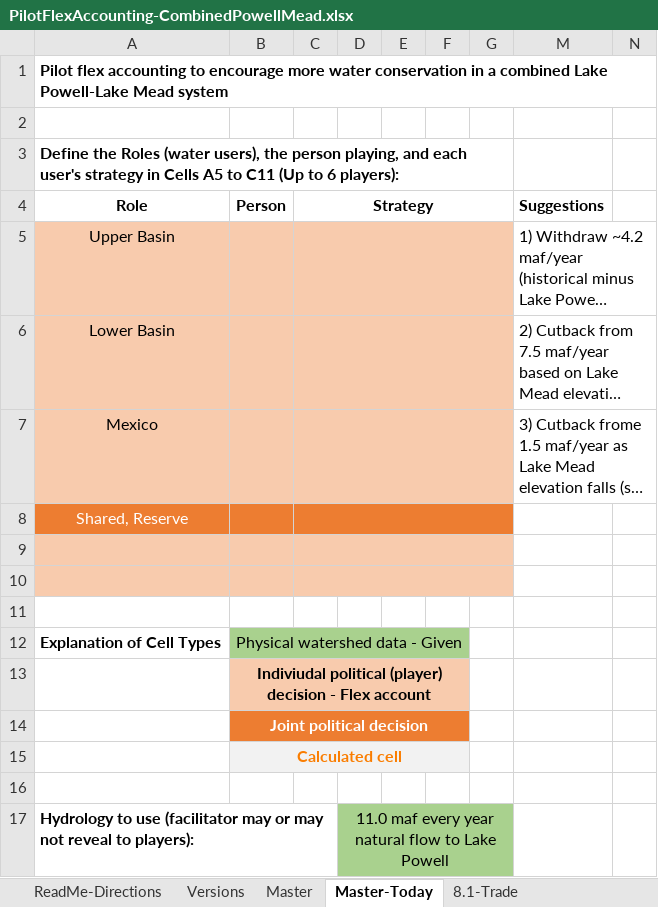
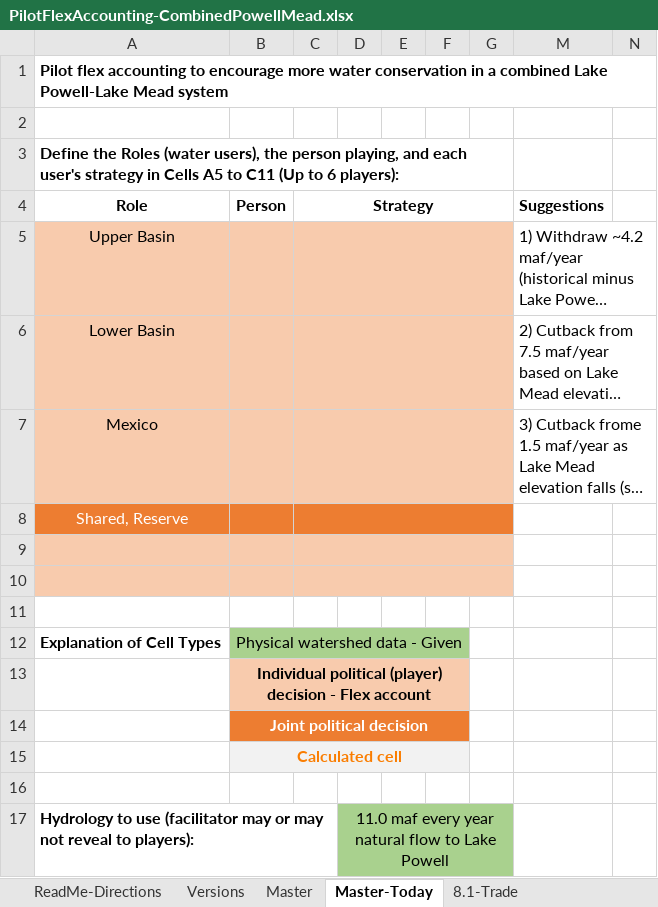
Before and after one commit to dzeke/ColoradoRiverCoding, an Excel workbook: ModelMusings/PilotFlexAccounting-CombinedPowellMead.xlsx, sheet Master-Today, drawn as a sheet; only a part is shown; long unchanged cells end in …; values as stored, in another font and other column widths than the file's, no borders; conditional formats not drawn; the diff names each change by its address in the sheet, - before the commit and + after, or states it on an @@ line.

Commit message:
Increase cell types to 4 - separate individual and joint political decisions

```diff
--- a/ModelMusings/PilotFlexAccounting-CombinedPowellMead.xlsx (sheet Master-Today)
+++ b/ModelMusings/PilotFlexAccounting-CombinedPowellMead.xlsx (sheet Master-Today)
-B13 (Person): Indiviudal political (player)…
+B13 (Person): Individual political (player)…
```
Also changed, not shown: sheet Master, sheet MillenniumRecover-LawOfRiver, sheet 8.1-LawOfRiver, sheet MillenniumRecover-Trade, sheet 8.1-Trade, 2 other files.
